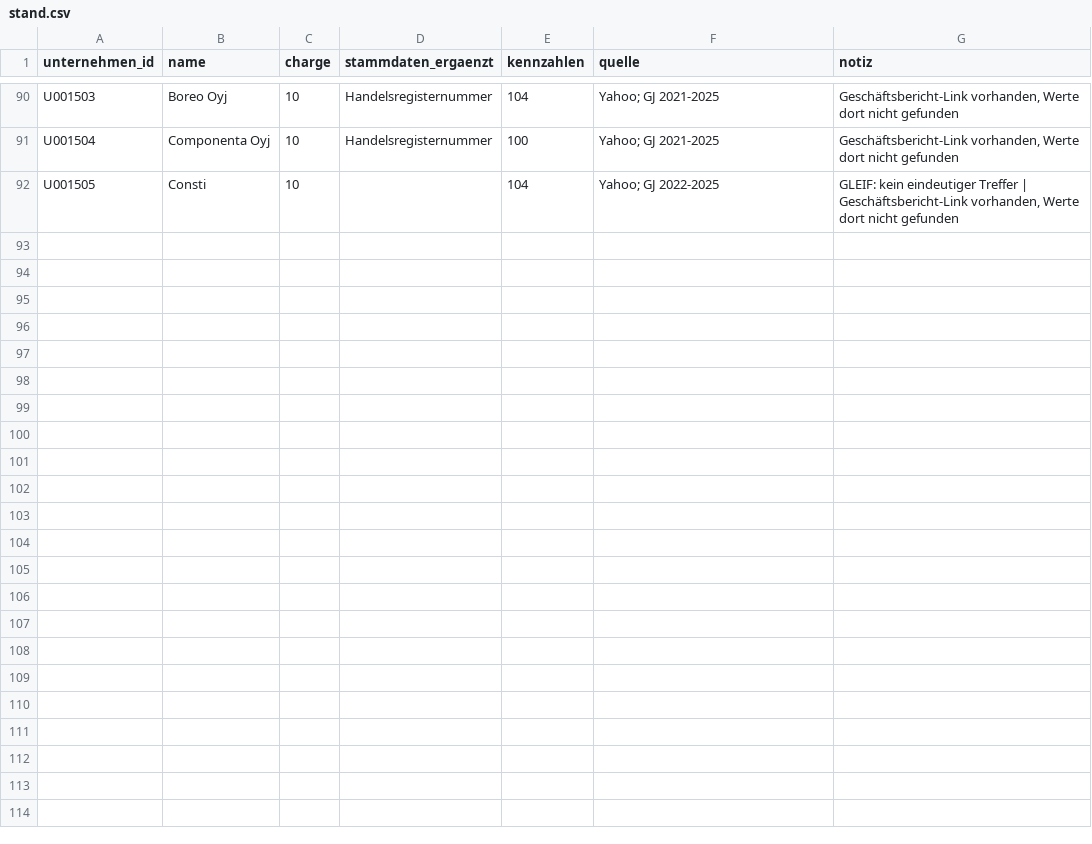
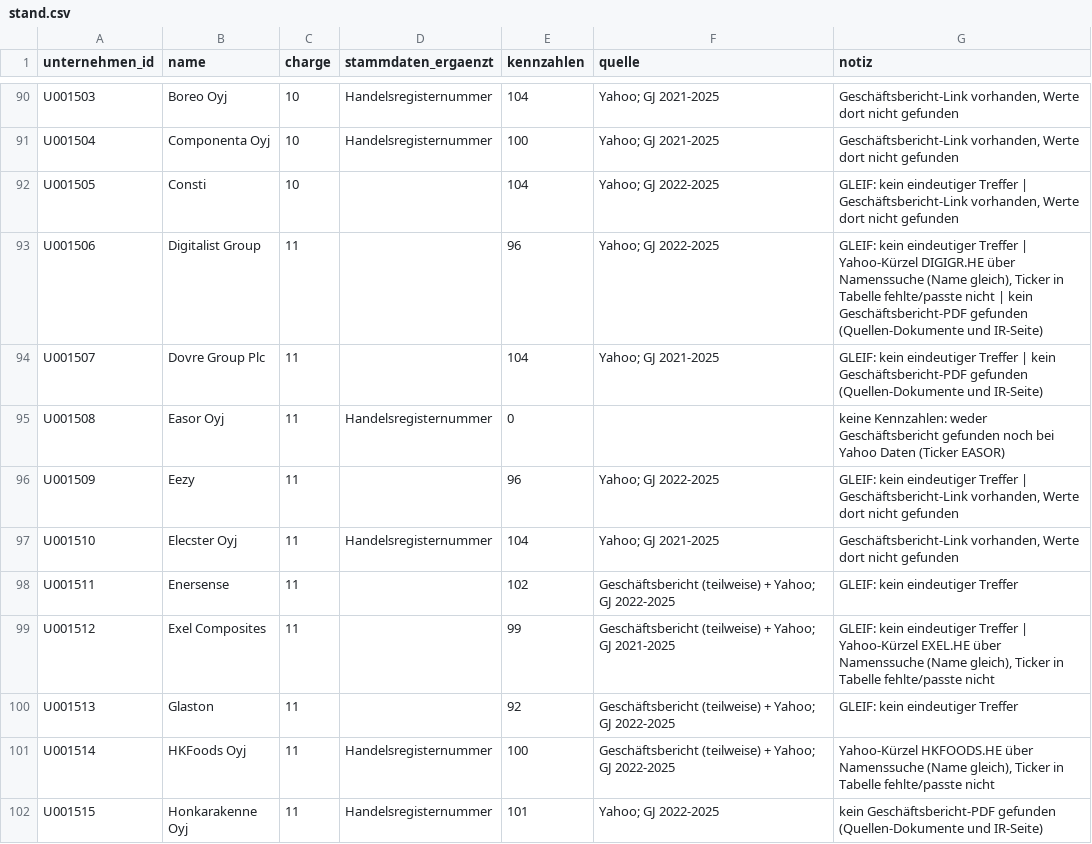
Before and after one commit to chillkrote/Unternehmenskennzahlen, a CSV file: unternehmen-tabelle/anreicherung/stand.csv, drawn as a sheet; only a part is shown, gaps mark what is left out.

```diff
--- a/unternehmen-tabelle/anreicherung/stand.csv
+++ b/unternehmen-tabelle/anreicherung/stand.csv
@@ -92 +92,11 @@ U001504,Componenta Oyj,10,Handelsregisternummer,100,Yahoo; GJ 2021-2025,"Geschä
 U001505,Consti,10,,104,Yahoo; GJ 2022-2025,"GLEIF: kein eindeutiger Treffer | Geschäftsbericht-Link vorhanden, Werte dort nicht gefunden"
+U001506,Digitalist Group,11,,96,Yahoo; GJ 2022-2025,"GLEIF: kein eindeutiger Treffer | Yahoo-Kürzel DIGIGR.HE über Namenssuche (Name gleich), Ticker in Tabelle fehlte/passte nicht | kein Geschäftsbericht-PDF gefunden (Quellen-Dokumente und IR-Seite)"
+U001507,Dovre Group Plc,11,,104,Yahoo; GJ 2021-2025,GLEIF: kein eindeutiger Treffer | kein Geschäftsbericht-PDF gefunden (Quellen-Dokumente und IR-Seite)
+U001508,Easor Oyj,11,Handelsregisternummer,0,,keine Kennzahlen: weder Geschäftsbericht gefunden noch bei Yahoo Daten (Ticker EASOR)
+U001509,Eezy,11,,96,Yahoo; GJ 2022-2025,"GLEIF: kein eindeutiger Treffer | Geschäftsbericht-Link vorhanden, Werte dort nicht gefunden"
+U001510,Elecster Oyj,11,Handelsregisternummer,104,Yahoo; GJ 2021-2025,"Geschäftsbericht-Link vorhanden, Werte dort nicht gefunden"
+U001511,Enersense,11,,102,Geschäftsbericht (teilweise) + Yahoo; GJ 2022-2025,GLEIF: kein eindeutiger Treffer
+U001512,Exel Composites,11,,99,Geschäftsbericht (teilweise) + Yahoo; GJ 2021-2025,"GLEIF: kein eindeutiger Treffer | Yahoo-Kürzel EXEL.HE über Namenssuche (Name gleich), Ticker in Tabelle fehlte/passte nicht"
+U001513,Glaston,11,,92,Geschäftsbericht (teilweise) + Yahoo; GJ 2022-2025,GLEIF: kein eindeutiger Treffer
+U001514,HKFoods Oyj,11,Handelsregisternummer,100,Geschäftsbericht (teilweise) + Yahoo; GJ 2022-2025,"Yahoo-Kürzel HKFOODS.HE über Namenssuche (Name gleich), Ticker in Tabelle fehlte/passte nicht"
+U001515,Honkarakenne Oyj,11,Handelsregisternummer,101,Yahoo; GJ 2022-2025,kein Geschäftsbericht-PDF gefunden (Quellen-Dokumente und IR-Seite)
```
Also changed, not shown: 11 other files.
